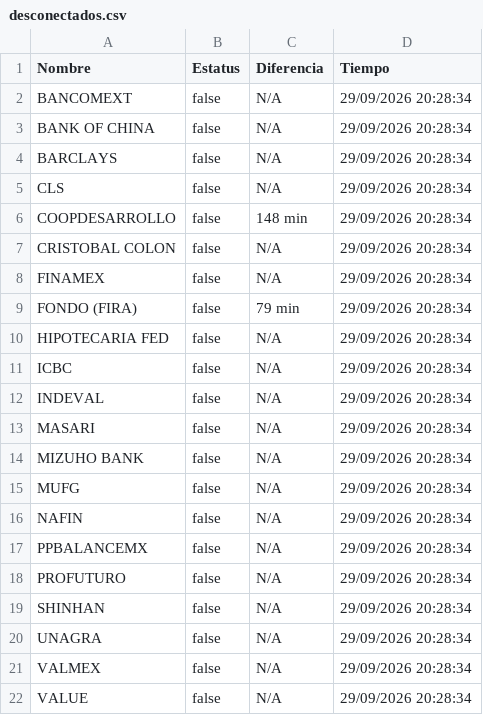
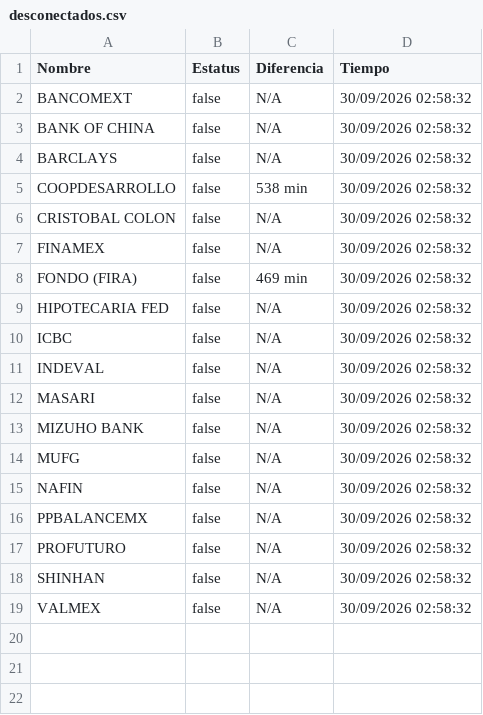
Before and after one commit to mali1412/monspei-scrapper, a CSV file: salidas/desconectados.csv, drawn as a sheet.

```diff
--- a/salidas/desconectados.csv
+++ b/salidas/desconectados.csv
@@ -1,22 +1,19 @@
 Nombre,Estatus,Diferencia,Tiempo
-"BANCOMEXT",false,N/A,29/09/2026 20:28:34
-"BANK OF CHINA",false,N/A,29/09/2026 20:28:34
-"BARCLAYS",false,N/A,29/09/2026 20:28:34
-"CLS",false,N/A,29/09/2026 20:28:34
-"COOPDESARROLLO",false,148 min,29/09/2026 20:28:34
-"CRISTOBAL COLON",false,N/A,29/09/2026 20:28:34
-"FINAMEX",false,N/A,29/09/2026 20:28:34
-"FONDO (FIRA)",false,79 min,29/09/2026 20:28:34
-"HIPOTECARIA FED",false,N/A,29/09/2026 20:28:34
-"ICBC",false,N/A,29/09/2026 20:28:34
-"INDEVAL",false,N/A,29/09/2026 20:28:34
-"MASARI",false,N/A,29/09/2026 20:28:34
-"MIZUHO BANK",false,N/A,29/09/2026 20:28:34
-"MUFG",false,N/A,29/09/2026 20:28:34
-"NAFIN",false,N/A,29/09/2026 20:28:34
-"PPBALANCEMX",false,N/A,29/09/2026 20:28:34
-"PROFUTURO",false,N/A,29/09/2026 20:28:34
-"SHINHAN",false,N/A,29/09/2026 20:28:34
-"UNAGRA",false,N/A,29/09/2026 20:28:34
-"VALMEX",false,N/A,29/09/2026 20:28:34
-"VALUE",false,N/A,29/09/2026 20:28:34
+"BANCOMEXT",false,N/A,30/09/2026 02:58:32
+"BANK OF CHINA",false,N/A,30/09/2026 02:58:32
+"BARCLAYS",false,N/A,30/09/2026 02:58:32
+"COOPDESARROLLO",false,538 min,30/09/2026 02:58:32
+"CRISTOBAL COLON",false,N/A,30/09/2026 02:58:32
+"FINAMEX",false,N/A,30/09/2026 02:58:32
+"FONDO (FIRA)",false,469 min,30/09/2026 02:58:32
+"HIPOTECARIA FED",false,N/A,30/09/2026 02:58:32
+"ICBC",false,N/A,30/09/2026 02:58:32
+"INDEVAL",false,N/A,30/09/2026 02:58:32
+"MASARI",false,N/A,30/09/2026 02:58:32
+"MIZUHO BANK",false,N/A,30/09/2026 02:58:32
+"MUFG",false,N/A,30/09/2026 02:58:32
+"NAFIN",false,N/A,30/09/2026 02:58:32
+"PPBALANCEMX",false,N/A,30/09/2026 02:58:32
+"PROFUTURO",false,N/A,30/09/2026 02:58:32
+"SHINHAN",false,N/A,30/09/2026 02:58:32
+"VALMEX",false,N/A,30/09/2026 02:58:32
```
Also changed, not shown: salidas/all.csv, 2 other files.
